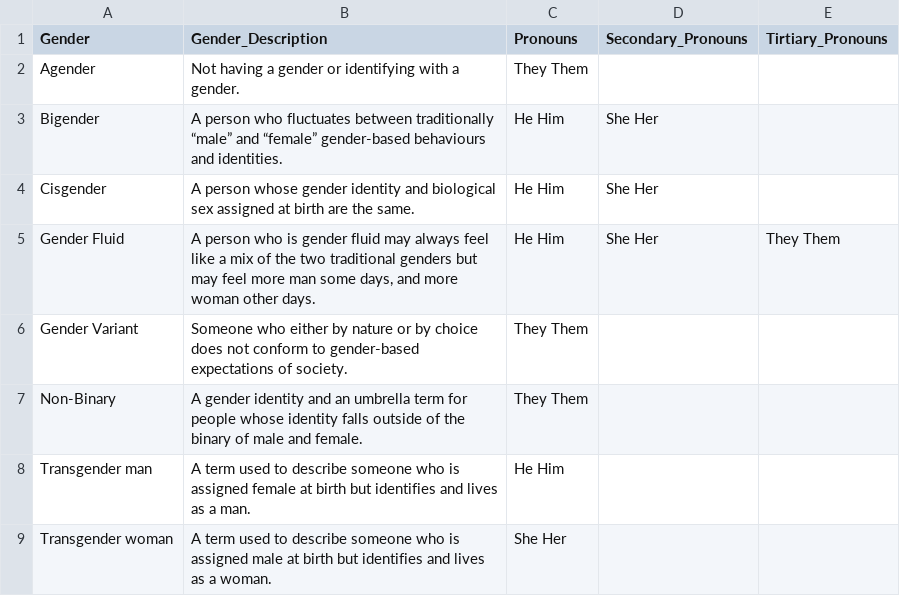
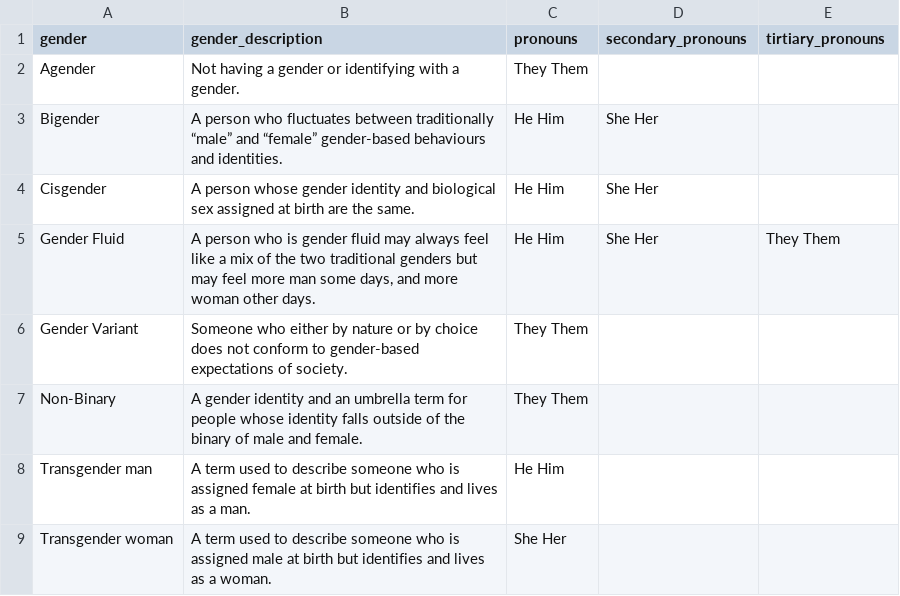
Before and after one commit to wholesomeow/NPCGo, a CSV file: data/raw/csv/Genders.csv, drawn as a sheet.

```diff
--- a/data/raw/csv/Genders.csv
+++ b/data/raw/csv/Genders.csv
@@ -1,2 +1,2 @@
-Gender,Gender_Description,Pronouns,Secondary_Pronouns,Tirtiary_Pronouns
+gender,gender_description,pronouns,secondary_pronouns,tirtiary_pronouns
 Agender,Not having a gender or identifying with a gender.,They Them,,
```
Also changed, not shown: data/raw/csv/Fantasy_Names_Corrected.csv, data/raw/csv/NPC_Job_List_Fantasy.csv, 14 other files.
